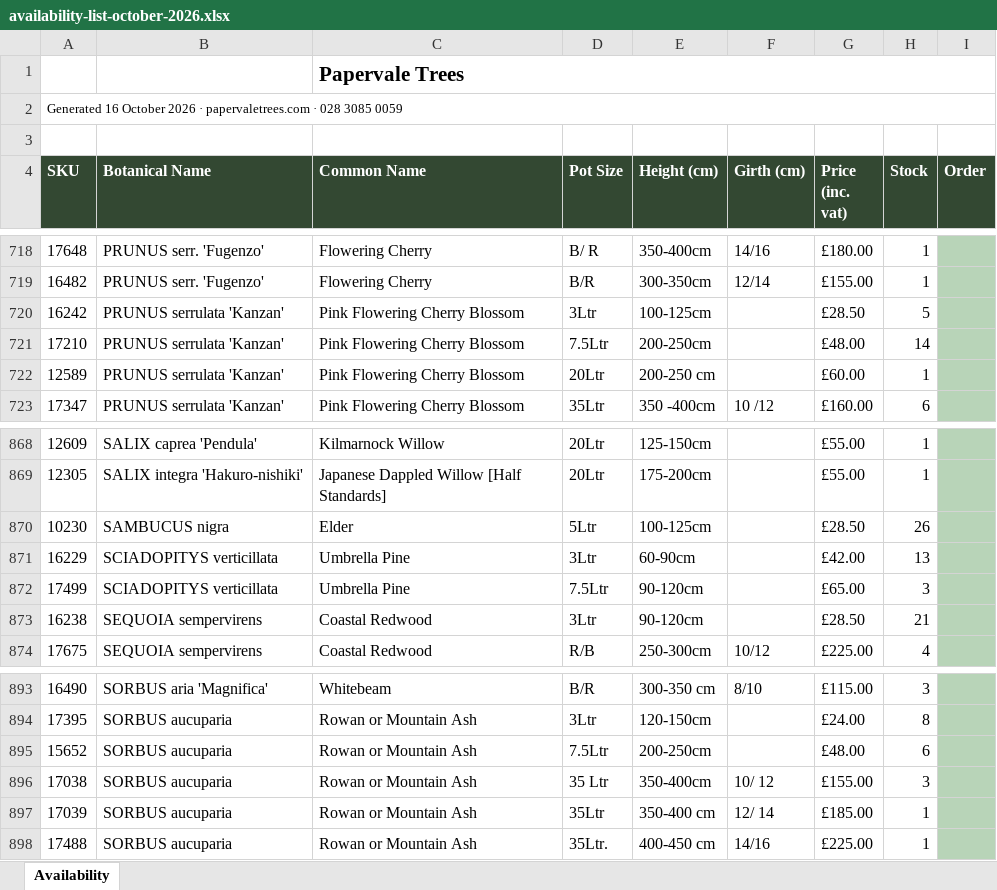
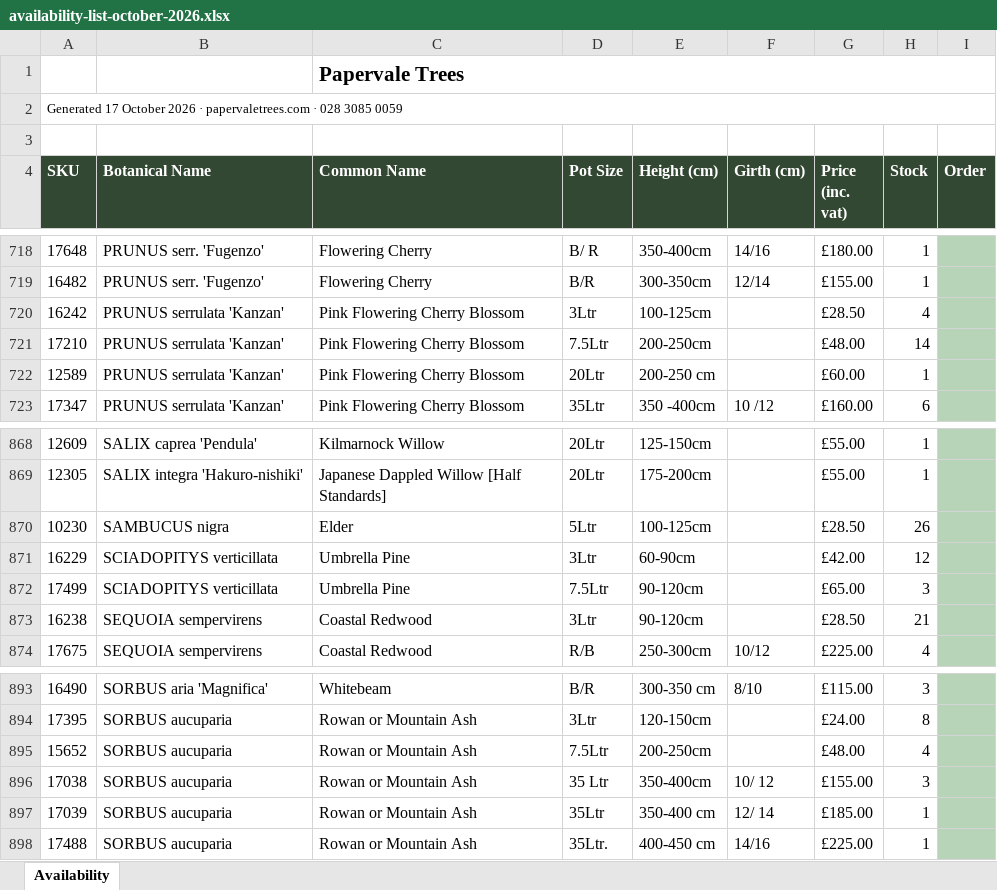
Before and after one commit to Papervale-trees/Papervale-Site, an Excel workbook: files/availability-list-october-2026.xlsx, sheet Availability, drawn as a sheet; only a part is shown, gaps mark what is left out; values as stored, in another font and other column widths than the file's, no borders; charts and pictures not drawn; the diff covers the shown part only; the diff names each change by its address in the sheet, - before the commit and + after, or states it on an @@ line.

```diff
--- a/files/availability-list-october-2026.xlsx (sheet Availability)
+++ b/files/availability-list-october-2026.xlsx (sheet Availability)
-A2 (SKU): Generated 16 October 2026…
+A2 (SKU): Generated 17 October 2026…
-H720 (Stock): 5
+H720 (Stock): 4
-H871 (Stock): 13
+H871 (Stock): 12
-H895 (Stock): 6
+H895 (Stock): 4
```
Also changed, not shown: 10 added rows and 6 edited cells elsewhere in this sheet, 1 other file.
